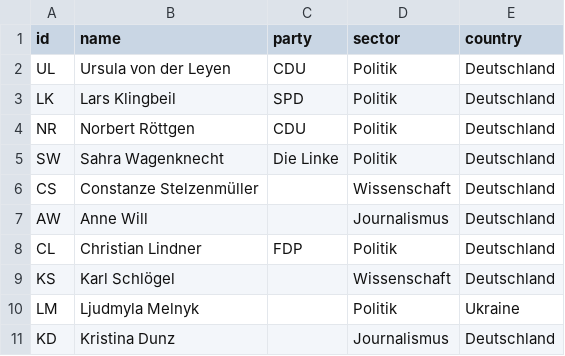
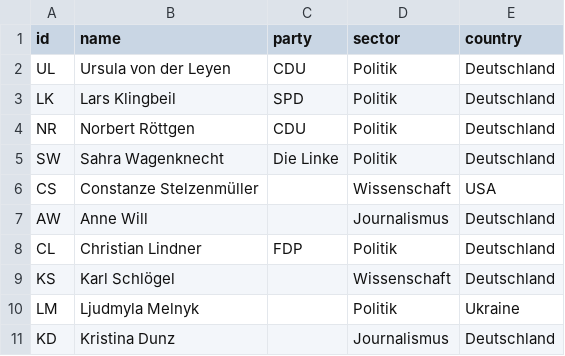
Before and after one commit to hdm-crpr/226305, a CSV file: data/anne_will/nodes.csv, drawn as a sheet; only a part is shown.

Commit message:
Update nodes.csv

```diff
--- a/data/anne_will/nodes.csv
+++ b/data/anne_will/nodes.csv
@@ -5,3 +5,3 @@ NR,Norbert Röttgen,CDU,Politik,Deutschland
 SW,Sahra Wagenknecht,Die Linke,Politik,Deutschland
-CS,Constanze Stelzenmüller,,Wissenschaft,Deutschland
+CS,Constanze Stelzenmüller,,Wissenschaft,USA
 AW,Anne Will,,Journalismus,Deutschland
```
